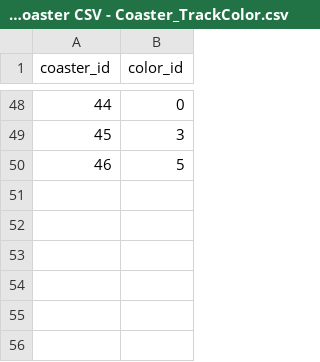
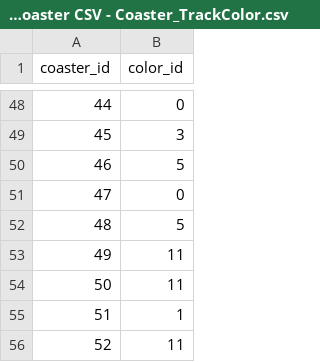
Before and after one commit to JonIsPatented/fasttrack, a CSV file: server/database/scripts/rawdata/Rollercoaster CSV - Coaster_TrackColor.csv, drawn as a sheet; only a part is shown, gaps mark what is left out; the diff names each change by its address in the sheet, - before the commit and + after, or states it on an @@ line.

```diff
--- a/server/database/scripts/rawdata/Rollercoaster CSV - Coaster_TrackColor.csv
+++ b/server/database/scripts/rawdata/Rollercoaster CSV - Coaster_TrackColor.csv
+row 51: 47 | 0
+row 52: 48 | 5
+row 53: 49 | 11
+row 54: 50 | 11
+row 55: 51 | 1
+row 56: 52 | 11
```
Also changed, not shown: server/database/scripts/rawdata/Rollercoaster CSV - Coaster.csv, server/database/scripts/rawdata/Rollercoaster CSV - Coaster_SupportColor.csv, 4 other files.
